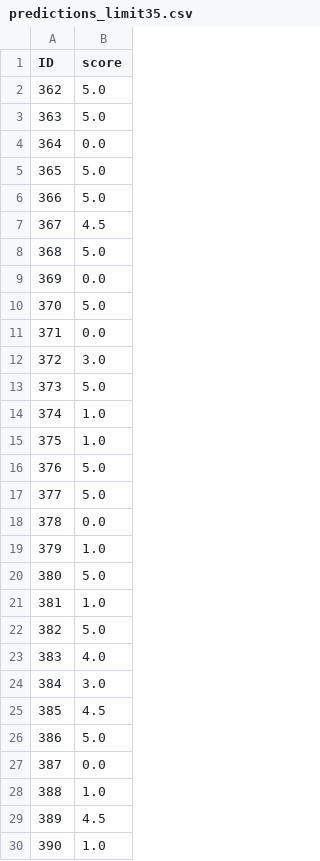
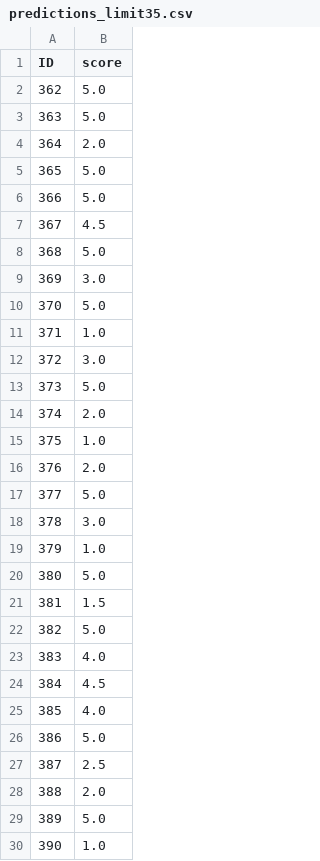
Before and after one commit to bookpanda/2110572-NLP-SYS, a CSV file: codes/midterm/predictions/predictions_limit35.csv, drawn as a sheet; only a part is shown; the diff covers the shown part only.

```diff
--- a/codes/midterm/predictions/predictions_limit35.csv
+++ b/codes/midterm/predictions/predictions_limit35.csv
@@ -3,3 +3,3 @@ ID,score
 363,5.0
-364,0.0
+364,2.0
 365,5.0
@@ -8,23 +8,23 @@ ID,score
 368,5.0
-369,0.0
+369,3.0
 370,5.0
-371,0.0
+371,1.0
 372,3.0
 373,5.0
-374,1.0
+374,2.0
 375,1.0
-376,5.0
+376,2.0
 377,5.0
-378,0.0
+378,3.0
 379,1.0
 380,5.0
-381,1.0
+381,1.5
 382,5.0
 383,4.0
-384,3.0
-385,4.5
+384,4.5
+385,4.0
 386,5.0
-387,0.0
-388,1.0
-389,4.5
+387,2.5
+388,2.0
+389,5.0
 390,1.0
```
Also changed, not shown: 23 edited cells elsewhere in this file, 4 other files.
